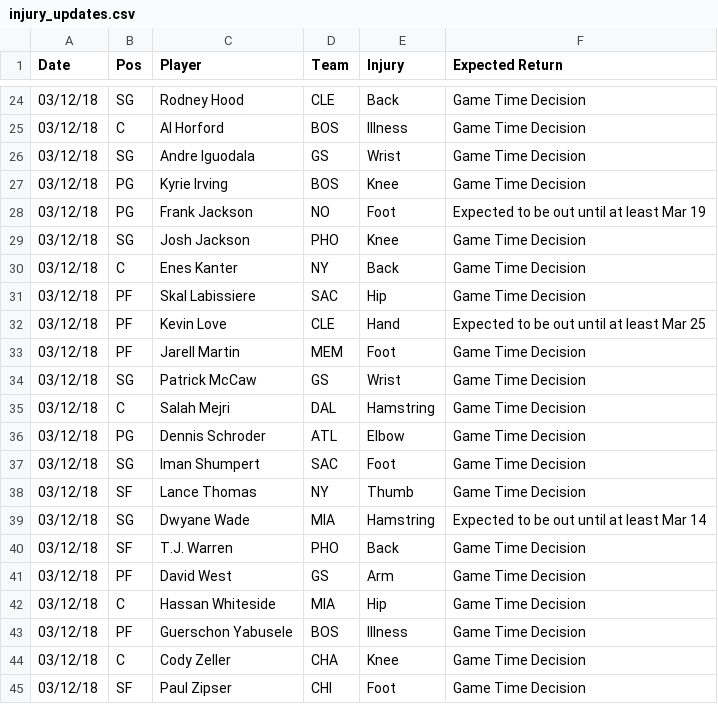
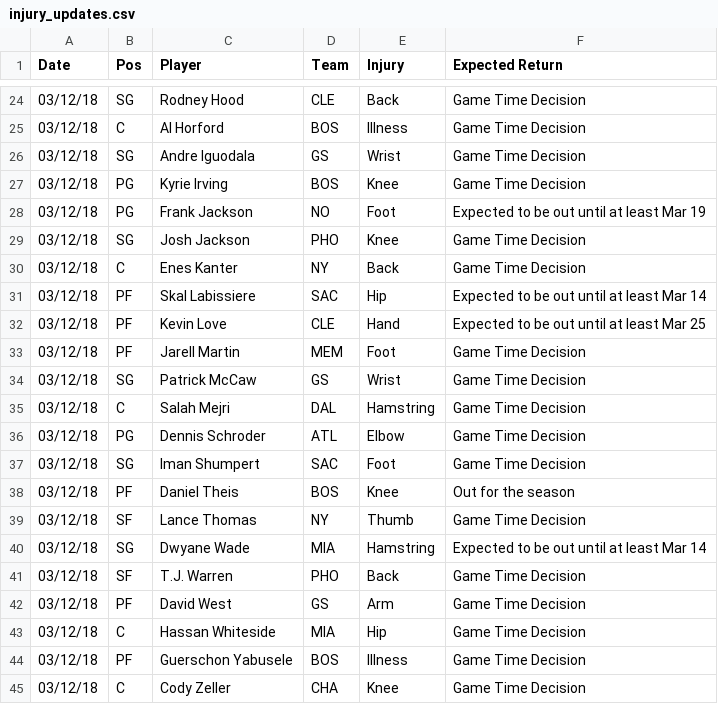
Before and after one commit to RyanOhara/SAM, a CSV file: injury_updates.csv, drawn as a sheet; only a part is shown, gaps mark what is left out; the shorter side is filled out with more unchanged rows.

Commit message:
todays projections, team and player updates

```diff
--- a/injury_updates.csv
+++ b/injury_updates.csv
@@ -30,3 +30,3 @@ Date,Pos,Player,Team,Injury,Expected Return
 03/12/18,C,Enes Kanter,NY,Back,Game Time Decision
-03/12/18,PF,Skal Labissiere,SAC,Hip,Game Time Decision
+03/12/18,PF,Skal Labissiere,SAC,Hip,Expected to be out until at least Mar 14
 03/12/18,PF,Kevin Love,CLE,Hand,Expected to be out until at least Mar 25
@@ -37,2 +37,3 @@ Date,Pos,Player,Team,Injury,Expected Return
 03/12/18,SG,Iman Shumpert,SAC,Foot,Game Time Decision
+03/12/18,PF,Daniel Theis,BOS,Knee,Out for the season
 03/12/18,SF,Lance Thomas,NY,Thumb,Game Time Decision
```
Also changed, not shown: player_updates.csv, todays_projections.csv.
